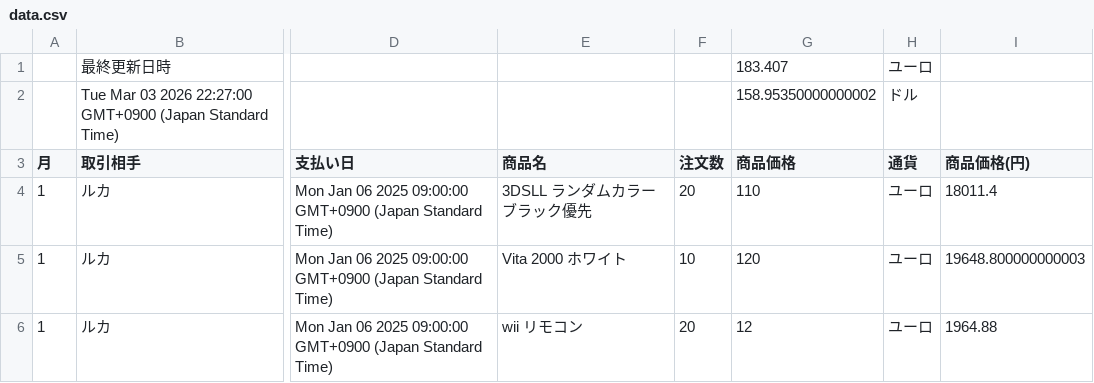
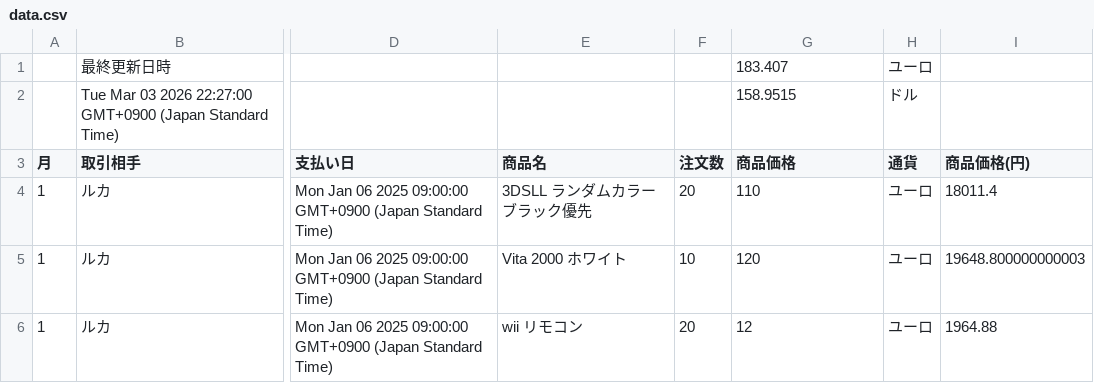
Before and after one commit to 07-hajime-tokyo/csv-data-site, a CSV file: data.csv, drawn as a sheet; only a part is shown, gaps mark what is left out; the diff names each change by its address in the sheet, - before the commit and + after, or states it on an @@ line.

Commit message:
Update CSV backup

```diff
--- a/data.csv
+++ b/data.csv
-G2 (商品価格): 158.95350000000002
+G2 (商品価格): 158.9515
```
